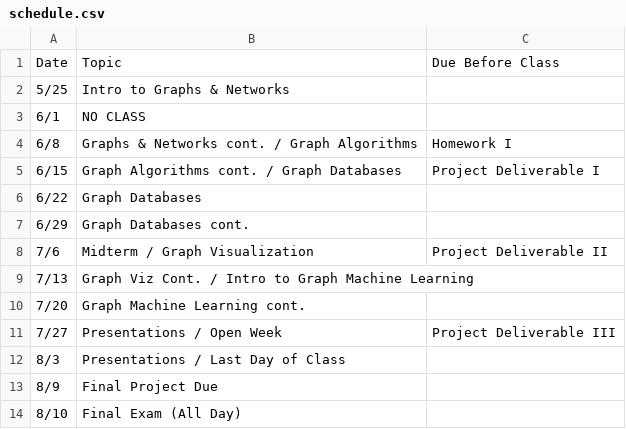
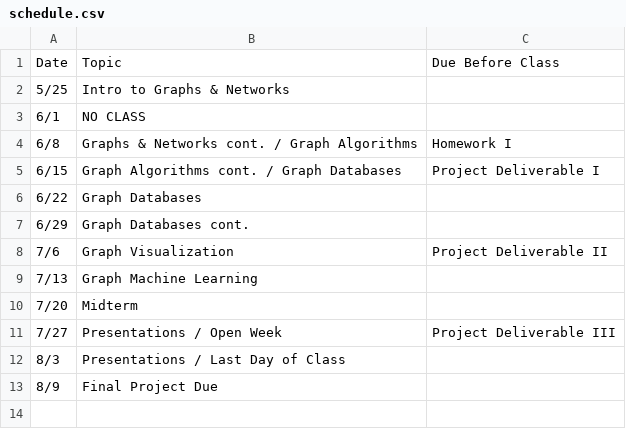
Before and after one commit to seankrobinson/DSBA-6520, a CSV file: assets/schedule.csv, drawn as a sheet.

Commit message:
Update schedule.csv
Updating Schedule

```diff
--- a/assets/schedule.csv
+++ b/assets/schedule.csv
@@ -7,5 +7,5 @@ Date,Topic,Due Before Class
 6/29,Graph Databases cont.,
-7/6,Midterm / Graph Visualization, Project Deliverable II
-7/13,Graph Viz Cont. / Intro to Graph Machine Learning,
-7/20,Graph Machine Learning cont.,
+7/6,Graph Visualization, Project Deliverable II
+7/13,Graph Machine Learning,
+7/20,Midterm,
 7/27,Presentations / Open Week, Project Deliverable III
@@ -13,2 +13 @@ Date,Topic,Due Before Class
 8/9,Final Project Due,
-8/10,Final Exam (All Day),
```
